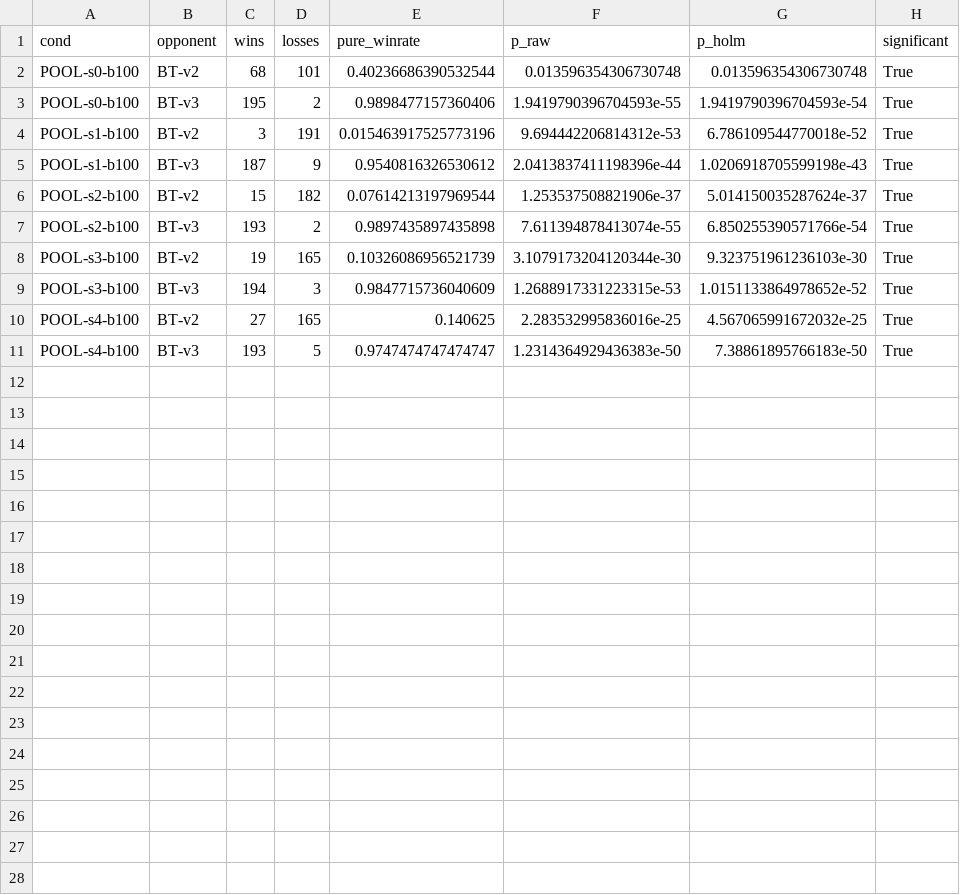
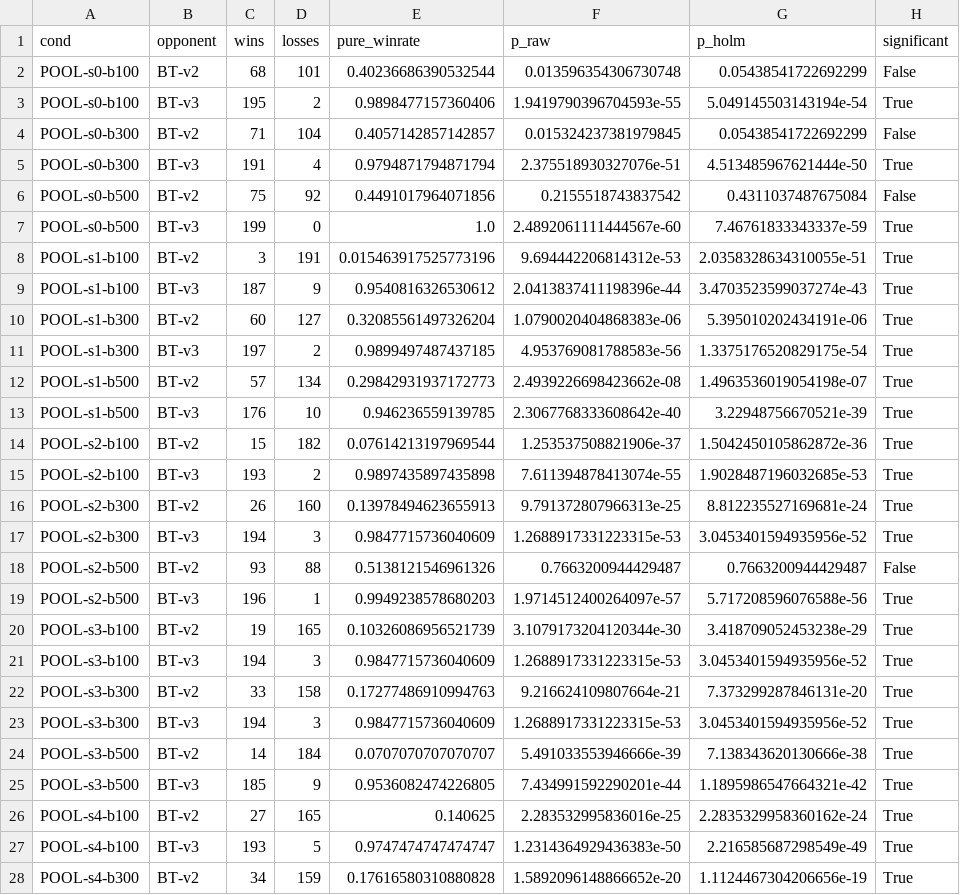
Before and after one commit to trinhvutuandat34/ROKAFA_2026_Construction-Paper-Contest, a CSV file: results/level_b1_hp/binomial.csv, drawn as a sheet; only a part is shown; the diff covers the shown part only.

```diff
--- a/results/level_b1_hp/binomial.csv
+++ b/results/level_b1_hp/binomial.csv
@@ -1,11 +1,28 @@
 cond,opponent,wins,losses,pure_winrate,p_raw,p_holm,significant
-POOL-s0-b100,BT-v2,68,101,0.40236686390532544,0.013596354306730748,0.013596354306730748,True
-POOL-s0-b100,BT-v3,195,2,0.9898477157360406,1.9419790396704593e-55,1.9419790396704593e-54,True
-POOL-s1-b100,BT-v2,3,191,0.015463917525773196,9.694442206814312e-53,6.786109544770018e-52,True
-POOL-s1-b100,BT-v3,187,9,0.9540816326530612,2.0413837411198396e-44,1.0206918705599198e-43,True
-POOL-s2-b100,BT-v2,15,182,0.07614213197969544,1.253537508821906e-37,5.014150035287624e-37,True
-POOL-s2-b100,BT-v3,193,2,0.9897435897435898,7.611394878413074e-55,6.850255390571766e-54,True
-POOL-s3-b100,BT-v2,19,165,0.10326086956521739,3.1079173204120344e-30,9.323751961236103e-30,True
-POOL-s3-b100,BT-v3,194,3,0.9847715736040609,1.2688917331223315e-53,1.0151133864978652e-52,True
-POOL-s4-b100,BT-v2,27,165,0.140625,2.283532995836016e-25,4.567065991672032e-25,True
-POOL-s4-b100,BT-v3,193,5,0.9747474747474747,1.2314364929436383e-50,7.38861895766183e-50,True
+POOL-s0-b100,BT-v2,68,101,0.40236686390532544,0.013596354306730748,0.05438541722692299,False
+POOL-s0-b100,BT-v3,195,2,0.9898477157360406,1.9419790396704593e-55,5.049145503143194e-54,True
+POOL-s0-b300,BT-v2,71,104,0.4057142857142857,0.015324237381979845,0.05438541722692299,False
+POOL-s0-b300,BT-v3,191,4,0.9794871794871794,2.375518930327076e-51,4.513485967621444e-50,True
+POOL-s0-b500,BT-v2,75,92,0.4491017964071856,0.2155518743837542,0.4311037487675084,False
+POOL-s0-b500,BT-v3,199,0,1.0,2.4892061111444567e-60,7.46761833343337e-59,True
+POOL-s1-b100,BT-v2,3,191,0.015463917525773196,9.694442206814312e-53,2.0358328634310055e-51,True
+POOL-s1-b100,BT-v3,187,9,0.9540816326530612,2.0413837411198396e-44,3.4703523599037274e-43,True
+POOL-s1-b300,BT-v2,60,127,0.32085561497326204,1.0790020404868383e-06,5.395010202434191e-06,True
+POOL-s1-b300,BT-v3,197,2,0.9899497487437185,4.953769081788583e-56,1.3375176520829175e-54,True
+POOL-s1-b500,BT-v2,57,134,0.29842931937172773,2.4939226698423662e-08,1.4963536019054198e-07,True
+POOL-s1-b500,BT-v3,176,10,0.946236559139785,2.3067768333608642e-40,3.22948756670521e-39,True
+POOL-s2-b100,BT-v2,15,182,0.07614213197969544,1.253537508821906e-37,1.5042450105862872e-36,True
+POOL-s2-b100,BT-v3,193,2,0.9897435897435898,7.611394878413074e-55,1.9028487196032685e-53,True
+POOL-s2-b300,BT-v2,26,160,0.13978494623655913,9.791372807966313e-25,8.812235527169681e-24,True
+POOL-s2-b300,BT-v3,194,3,0.9847715736040609,1.2688917331223315e-53,3.0453401594935956e-52,True
+POOL-s2-b500,BT-v2,93,88,0.5138121546961326,0.7663200944429487,0.7663200944429487,False
+POOL-s2-b500,BT-v3,196,1,0.9949238578680203,1.9714512400264097e-57,5.717208596076588e-56,True
+POOL-s3-b100,BT-v2,19,165,0.10326086956521739,3.1079173204120344e-30,3.418709052453238e-29,True
+POOL-s3-b100,BT-v3,194,3,0.9847715736040609,1.2688917331223315e-53,3.0453401594935956e-52,True
+POOL-s3-b300,BT-v2,33,158,0.17277486910994763,9.216624109807664e-21,7.373299287846131e-20,True
+POOL-s3-b300,BT-v3,194,3,0.9847715736040609,1.2688917331223315e-53,3.0453401594935956e-52,True
+POOL-s3-b500,BT-v2,14,184,0.0707070707070707,5.491033553946666e-39,7.138343620130666e-38,True
+POOL-s3-b500,BT-v3,185,9,0.9536082474226805,7.434991592290201e-44,1.1895986547664321e-42,True
+POOL-s4-b100,BT-v2,27,165,0.140625,2.283532995836016e-25,2.2835329958360162e-24,True
+POOL-s4-b100,BT-v3,193,5,0.9747474747474747,1.2314364929436383e-50,2.216585687298549e-49,True
+POOL-s4-b300,BT-v2,34,159,0.17616580310880828,1.5892096148866652e-20,1.1124467304206656e-19,True
```
Also changed, not shown: 3 added rows elsewhere in this file, results/level_b1_hp/merged.csv, results/level_b1_hp/summary.csv, 9 other files.
